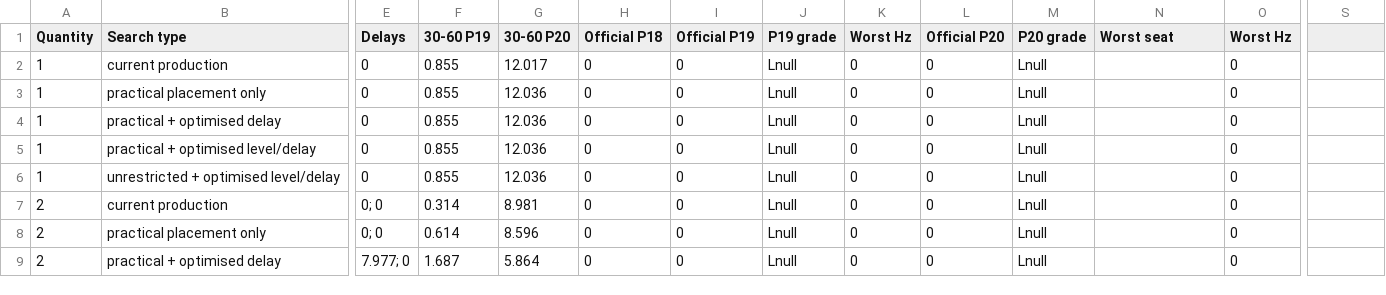
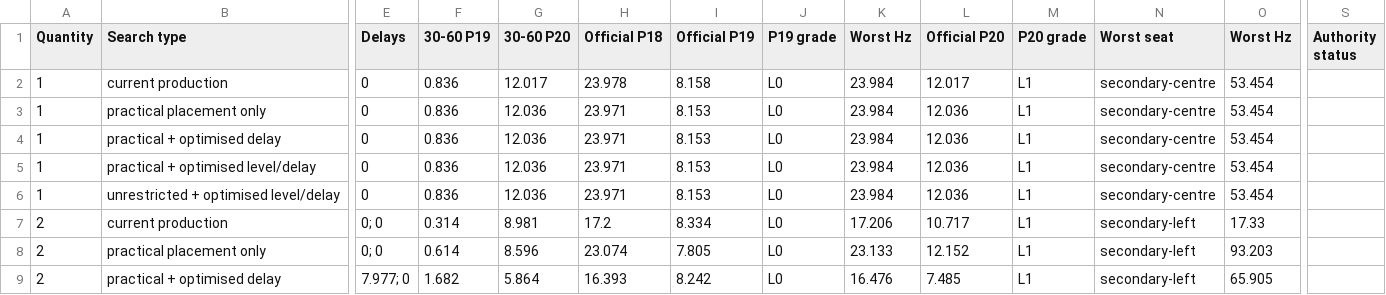
Before and after one commit to paulcummin-blip/soundproof-artcoustic-cinema-designer, a CSV file: experiments/phase2-p19-p20/results/room-b.csv, drawn as a sheet; only a part is shown, gaps mark what is left out; the diff covers the shown part only; the diff names each change by its address in the sheet, - before the commit and + after, or states it on an @@ line.

```diff
--- a/experiments/phase2-p19-p20/results/room-b.csv
+++ b/experiments/phase2-p19-p20/results/room-b.csv
-S1: (empty)
+S1: Authority status
-F2:F6 (30-60 P19): 0.855
+F2:F6 (30-60 P19): 0.836
-H2 (Official P18): 0
+H2 (Official P18): 23.978
-I2 (Official P19): 0
+I2 (Official P19): 8.158
-J2:J9 (P19 grade): Lnull
+J2:J9 (P19 grade): L0
-K2:K6 (Worst Hz): 0
+K2:K6 (Worst Hz): 23.984
-L2 (Official P20): 0
+L2 (Official P20): 12.017
-M2:M9 (P20 grade): Lnull
+M2:M9 (P20 grade): L1
-N2:N6 (Worst seat): (empty)
+N2:N6 (Worst seat): secondary-centre
-O2:O6 (Worst Hz): 0
+O2:O6 (Worst Hz): 53.454
-H3:H6 (Official P18): 0
+H3:H6 (Official P18): 23.971
-I3:I6 (Official P19): 0
+I3:I6 (Official P19): 8.153
-L3:L6 (Official P20): 0
+L3:L6 (Official P20): 12.036
-H7 (Official P18): 0
+H7 (Official P18): 17.2
-I7 (Official P19): 0
+I7 (Official P19): 8.334
-K7 (Worst Hz): 0
+K7 (Worst Hz): 17.206
-L7 (Official P20): 0
+L7 (Official P20): 10.717
-N7:N9 (Worst seat): (empty)
+N7:N9 (Worst seat): secondary-left
-O7 (Worst Hz): 0
+O7 (Worst Hz): 17.33
-H8 (Official P18): 0
+H8 (Official P18): 23.074
-I8 (Official P19): 0
+I8 (Official P19): 7.805
-K8 (Worst Hz): 0
+K8 (Worst Hz): 23.133
-L8 (Official P20): 0
+L8 (Official P20): 12.152
-O8 (Worst Hz): 0
+O8 (Worst Hz): 93.203
-F9 (30-60 P19): 1.687
+F9 (30-60 P19): 1.682
-H9 (Official P18): 0
+H9 (Official P18): 16.393
-I9 (Official P19): 0
+I9 (Official P19): 8.242
-K9 (Worst Hz): 0
+K9 (Worst Hz): 16.476
-L9 (Official P20): 0
+L9 (Official P20): 7.485
-O9 (Worst Hz): 0
+O9 (Worst Hz): 65.905
```
Also changed, not shown: 61 edited cells elsewhere in this file, 1 other file.
